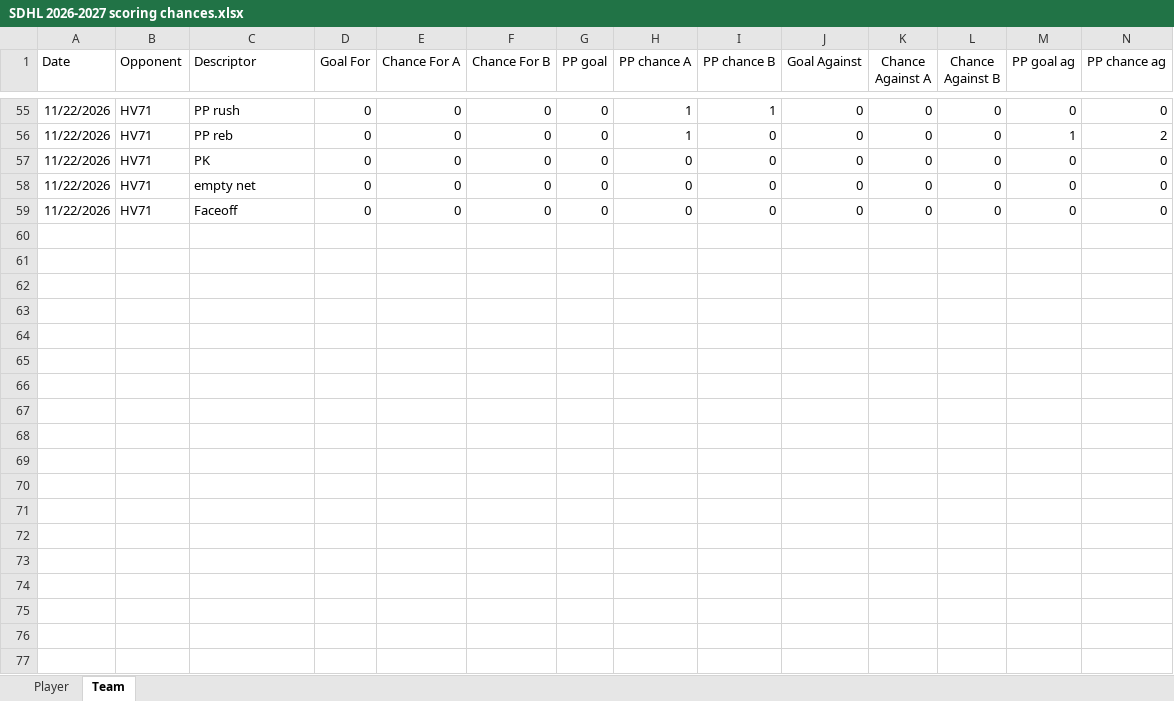
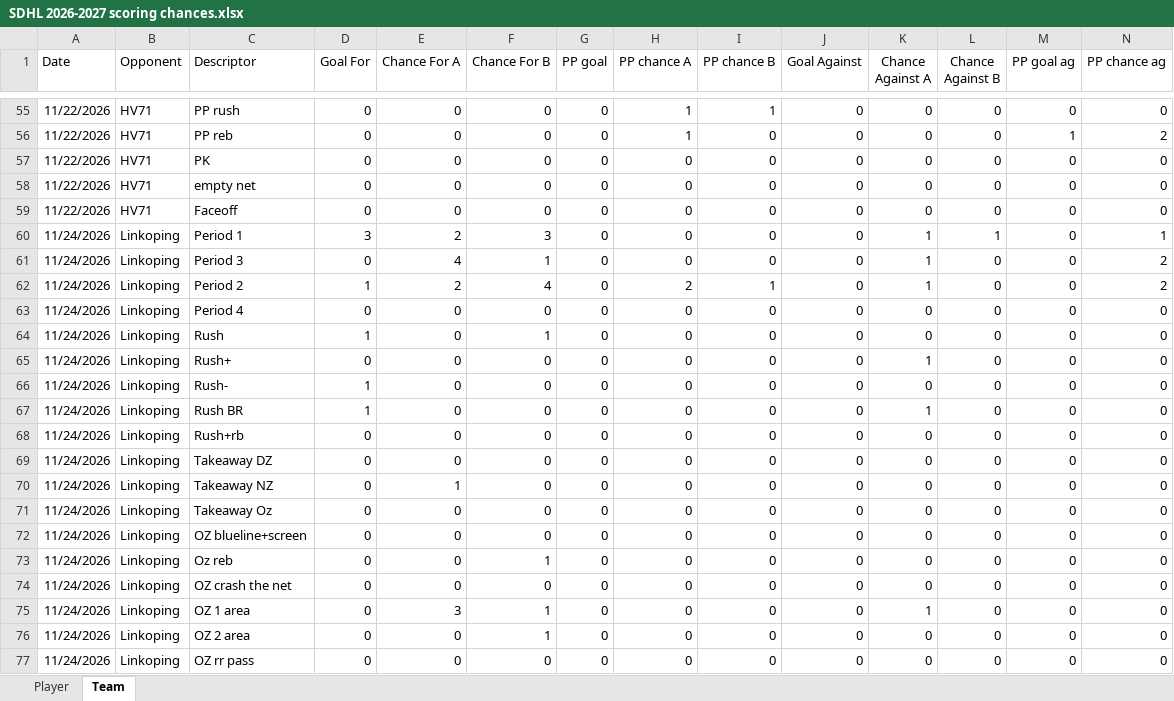
Before and after one commit to Mikko83-bit/SDHL-GAME-STATS, an Excel workbook: SDHL 2026-2027 scoring chances.xlsx, sheet Team, drawn as a sheet; only a part is shown, gaps mark what is left out; values as stored, in another font and other column widths than the file's, no borders; the diff covers the shown part only; the diff names each change by its address in the sheet, - before the commit and + after, or states it on an @@ line.

Commit message:
Add files via upload

```diff
--- a/SDHL 2026-2027 scoring chances.xlsx (sheet Team)
+++ b/SDHL 2026-2027 scoring chances.xlsx (sheet Team)
+row 60: 11/24/2026 | Linkoping | Period 1 | 3 | 2 | 3 | 0 | 0 | 0 | 0 | 1 | 1 | 0 | 1
+row 61: 11/24/2026 | Linkoping | Period 3 | 0 | 4 | 1 | 0 | 0 | 0 | 0 | 1 | 0 | 0 | 2
+row 62: 11/24/2026 | Linkoping | Period 2 | 1 | 2 | 4 | 0 | 2 | 1 | 0 | 1 | 0 | 0 | 2
+row 63: 11/24/2026 | Linkoping | Period 4 | 0 | 0 | 0 | 0 | 0 | 0 | 0 | 0 | 0 | 0 | 0
+row 64: 11/24/2026 | Linkoping | Rush | 1 | 0 | 1 | 0 | 0 | 0 | 0 | 0 | 0 | 0 | 0
+row 65: 11/24/2026 | Linkoping | Rush+ | 0 | 0 | 0 | 0 | 0 | 0 | 0 | 1 | 0 | 0 | 0
+row 66: 11/24/2026 | Linkoping | Rush- | 1 | 0 | 0 | 0 | 0 | 0 | 0 | 0 | 0 | 0 | 0
+row 67: 11/24/2026 | Linkoping | Rush BR | 1 | 0 | 0 | 0 | 0 | 0 | 0 | 1 | 0 | 0 | 0
+row 68: 11/24/2026 | Linkoping | Rush+rb | 0 | 0 | 0 | 0 | 0 | 0 | 0 | 0 | 0 | 0 | 0
+row 69: 11/24/2026 | Linkoping | Takeaway DZ | 0 | 0 | 0 | 0 | 0 | 0 | 0 | 0 | 0 | 0 | 0
+row 70: 11/24/2026 | Linkoping | Takeaway NZ | 0 | 1 | 0 | 0 | 0 | 0 | 0 | 0 | 0 | 0 | 0
+row 71: 11/24/2026 | Linkoping | Takeaway Oz | 0 | 0 | 0 | 0 | 0 | 0 | 0 | 0 | 0 | 0 | 0
+row 72: 11/24/2026 | Linkoping | OZ blueline+screen | 0 | 0 | 0 | 0 | 0 | 0 | 0 | 0 | 0 | 0 | 0
+row 73: 11/24/2026 | Linkoping | Oz reb | 0 | 0 | 1 | 0 | 0 | 0 | 0 | 0 | 0 | 0 | 0
+row 74: 11/24/2026 | Linkoping | OZ crash the net | 0 | 0 | 0 | 0 | 0 | 0 | 0 | 0 | 0 | 0 | 0
+row 75: 11/24/2026 | Linkoping | OZ 1 area | 0 | 3 | 1 | 0 | 0 | 0 | 0 | 1 | 0 | 0 | 0
+row 76: 11/24/2026 | Linkoping | OZ 2 area | 0 | 0 | 1 | 0 | 0 | 0 | 0 | 0 | 0 | 0 | 0
+row 77: 11/24/2026 | Linkoping | OZ rr pass | 0 | 0 | 0 | 0 | 0 | 0 | 0 | 0 | 0 | 0 | 0
```
Also changed, not shown: 11 added rows elsewhere in this sheet, sheet Player.
